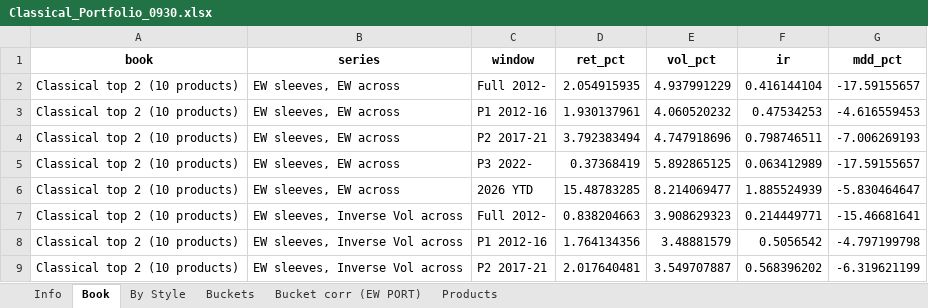
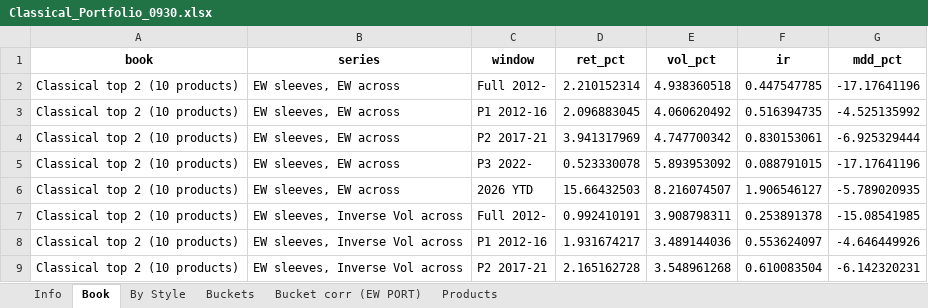
Before and after one commit to kj2741-kj/Risk-Premia, an Excel workbook: Analysis/Classical_Portfolio_0930.xlsx, sheet Book, drawn as a sheet; only a part is shown; values as stored, in another font and other column widths than the file's, no borders; the diff covers the shown part only; the diff names each change by its address in the sheet, - before the commit and + after, or states it on an @@ line.

```diff
--- a/Analysis/Classical_Portfolio_0930.xlsx (sheet Book)
+++ b/Analysis/Classical_Portfolio_0930.xlsx (sheet Book)
-D2 (ret_pct): 2.054915935
+D2 (ret_pct): 2.210152314
-E2 (vol_pct): 4.937991229
+E2 (vol_pct): 4.938360518
-F2 (ir): 0.416144104
+F2 (ir): 0.447547785
-G2 (mdd_pct): -17.59155657
+G2 (mdd_pct): -17.17641196
-D3 (ret_pct): 1.930137961
+D3 (ret_pct): 2.096883045
-E3 (vol_pct): 4.060520232
+E3 (vol_pct): 4.060620492
-F3 (ir): 0.47534253
+F3 (ir): 0.516394735
-G3 (mdd_pct): -4.616559453
+G3 (mdd_pct): -4.525135992
-D4 (ret_pct): 3.792383494
+D4 (ret_pct): 3.941317969
-E4 (vol_pct): 4.747918696
+E4 (vol_pct): 4.747700342
-F4 (ir): 0.798746511
+F4 (ir): 0.830153061
-G4 (mdd_pct): -7.006269193
+G4 (mdd_pct): -6.925329444
-D5 (ret_pct): 0.37368419
+D5 (ret_pct): 0.523330078
-E5 (vol_pct): 5.892865125
+E5 (vol_pct): 5.893953092
-F5 (ir): 0.063412989
+F5 (ir): 0.088791015
-G5 (mdd_pct): -17.59155657
+G5 (mdd_pct): -17.17641196
-D6 (ret_pct): 15.48783285
+D6 (ret_pct): 15.66432503
-E6 (vol_pct): 8.214069477
+E6 (vol_pct): 8.216074507
-F6 (ir): 1.885524939
+F6 (ir): 1.906546127
-G6 (mdd_pct): -5.830464647
+G6 (mdd_pct): -5.789020935
-D7 (ret_pct): 0.838204663
+D7 (ret_pct): 0.992410191
-E7 (vol_pct): 3.908629323
+E7 (vol_pct): 3.908798311
-F7 (ir): 0.214449771
+F7 (ir): 0.253891378
-G7 (mdd_pct): -15.46681641
+G7 (mdd_pct): -15.08541985
-D8 (ret_pct): 1.764134356
+D8 (ret_pct): 1.931674217
-E8 (vol_pct): 3.48881579
+E8 (vol_pct): 3.489144036
-F8 (ir): 0.5056542
+F8 (ir): 0.553624097
-G8 (mdd_pct): -4.797199798
+G8 (mdd_pct): -4.646449926
-D9 (ret_pct): 2.017640481
+D9 (ret_pct): 2.165162728
-E9 (vol_pct): 3.549707887
+E9 (vol_pct): 3.548961268
-F9 (ir): 0.568396202
+F9 (ir): 0.610083504
-G9 (mdd_pct): -6.319621199
+G9 (mdd_pct): -6.142320231
```
Also changed, not shown: 128 edited cells elsewhere in this sheet, sheet Buckets, sheet By Style, sheet Bucket corr (EW PORT), Analysis/Classical_Portfolio_AllProducts_0930.xlsx, Analysis/Classical_Portfolio_NewGenEnergy_0930.xlsx, 22 other files.
